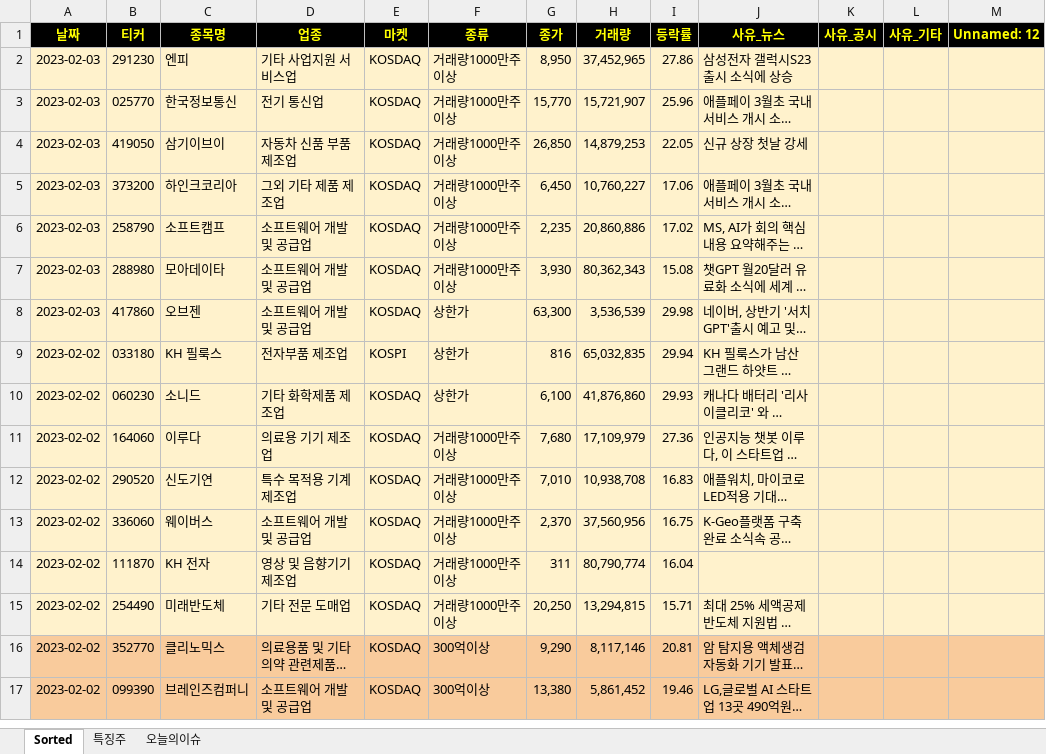
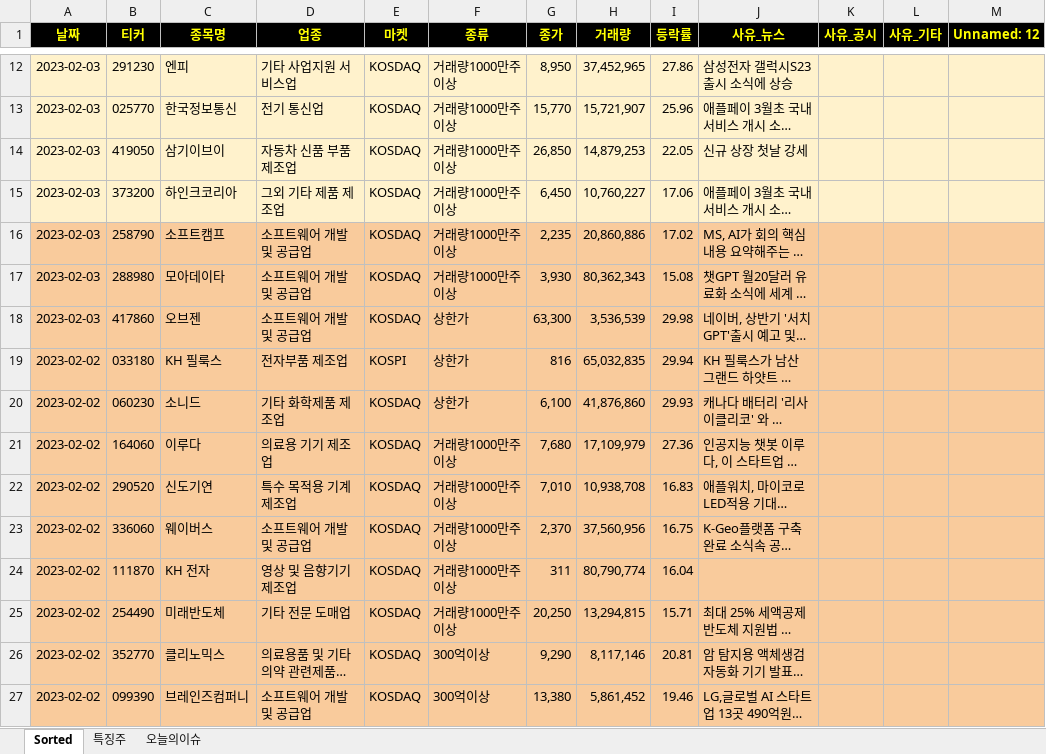
Before and after one commit to wndskim/stock, an Excel workbook: Data/상한가_300억이상_거래 종목.xlsx, sheet Sorted, drawn as a sheet; only a part is shown, gaps mark what is left out; long unchanged cells end in …; values as stored, in another font and other column widths than the file's, no borders; addresses are those after the commit; the diff covers the shown part only; the diff names each change by its address in the sheet, - before the commit and + after, or states it on an @@ line.

Commit message:
Update 상한가_300억이상_거래 종목.xlsx

```diff
--- a/Data/상한가_300억이상_거래 종목.xlsx (sheet Sorted)
+++ b/Data/상한가_300억이상_거래 종목.xlsx (sheet Sorted)
-A16:M25 fill: #FFF2CC
+A16:M25 fill: #F9CB9C
```
Also changed, not shown: 10 added rows and cell formats elsewhere in this sheet, sheet 특징주.
